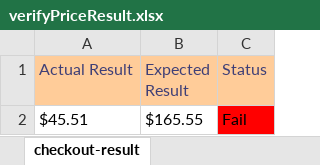
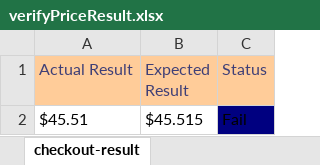
Before and after one commit to Phuong93/TranThiPhuong_Exam, an Excel workbook: target/test-classes/DataOut/verifyPriceResult.xlsx, sheet checkout-result, drawn as a sheet; values as stored, in another font and other column widths than the file's, no borders; the diff names each change by its address in the sheet, - before the commit and + after, or states it on an @@ line.

Commit message:
Update code for checkout function

```diff
--- a/target/test-classes/DataOut/verifyPriceResult.xlsx (sheet checkout-result)
+++ b/target/test-classes/DataOut/verifyPriceResult.xlsx (sheet checkout-result)
-B2 (Expected Result): $165.55
+B2 (Expected Result): $45.515
-C2 fill: #FF0000
+C2 fill: #000080
```
Also changed, not shown: 21 other files.
